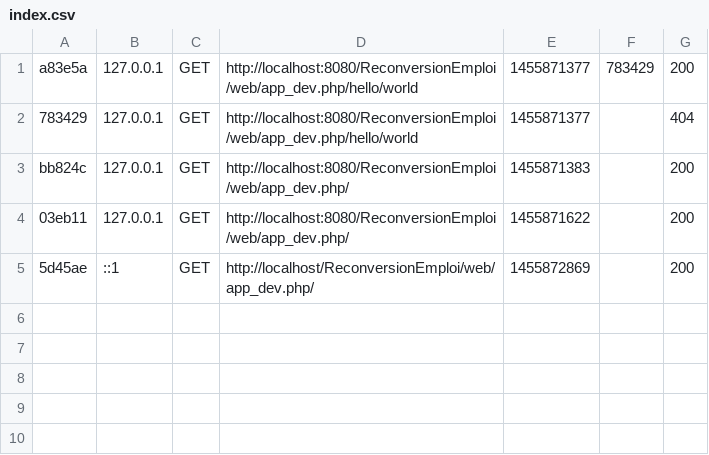
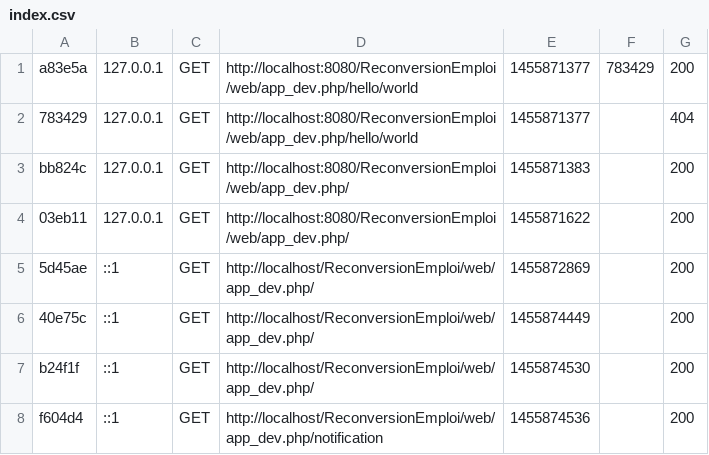
Before and after one commit to BaptisteLeBescond/ReconversionEmploi, a CSV file: var/cache/dev/profiler/index.csv, drawn as a sheet.

Commit message:
add notificationBundle

```diff
--- a/var/cache/dev/profiler/index.csv
+++ b/var/cache/dev/profiler/index.csv
@@ -5 +5,4 @@ bb824c,127.0.0.1,GET,http://localhost:8080/ReconversionEmploi/web/app_dev.php/,1
 5d45ae,::1,GET,http://localhost/ReconversionEmploi/web/app_dev.php/,1455872869,,200
+40e75c,::1,GET,http://localhost/ReconversionEmploi/web/app_dev.php/,1455874449,,200
+b24f1f,::1,GET,http://localhost/ReconversionEmploi/web/app_dev.php/,1455874530,,200
+f604d4,::1,GET,http://localhost/ReconversionEmploi/web/app_dev.php/notification,1455874536,,200
```
Also changed, not shown: 59 other files.
